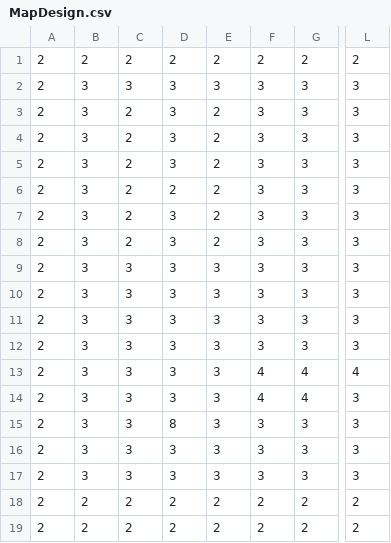
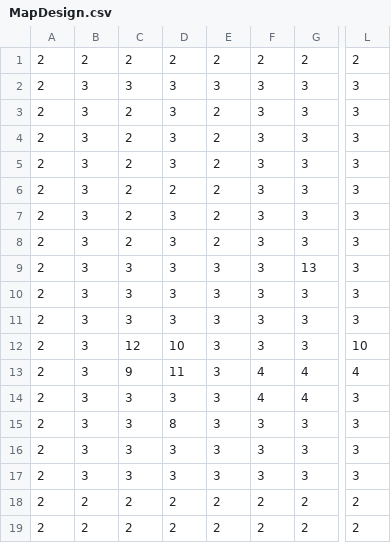
Before and after one commit to JohnLeong/SP4, a CSV file: SP4/Base/LevelMap/MapDesign.csv, drawn as a sheet; only a part is shown, gaps mark what is left out; the diff names each change by its address in the sheet, - before the commit and + after, or states it on an @@ line.

Commit message:
Added "wind" tile Added "rune" tile - kills enemies on entry

```diff
--- a/SP4/Base/LevelMap/MapDesign.csv
+++ b/SP4/Base/LevelMap/MapDesign.csv
-G9: 3
+G9: 13
-C12: 3
+C12: 12
-D12: 3
+D12: 10
-L12: 3
+L12: 10
-C13: 3
+C13: 9
-D13: 3
+D13: 11
```
Also changed, not shown: 8 other files.
